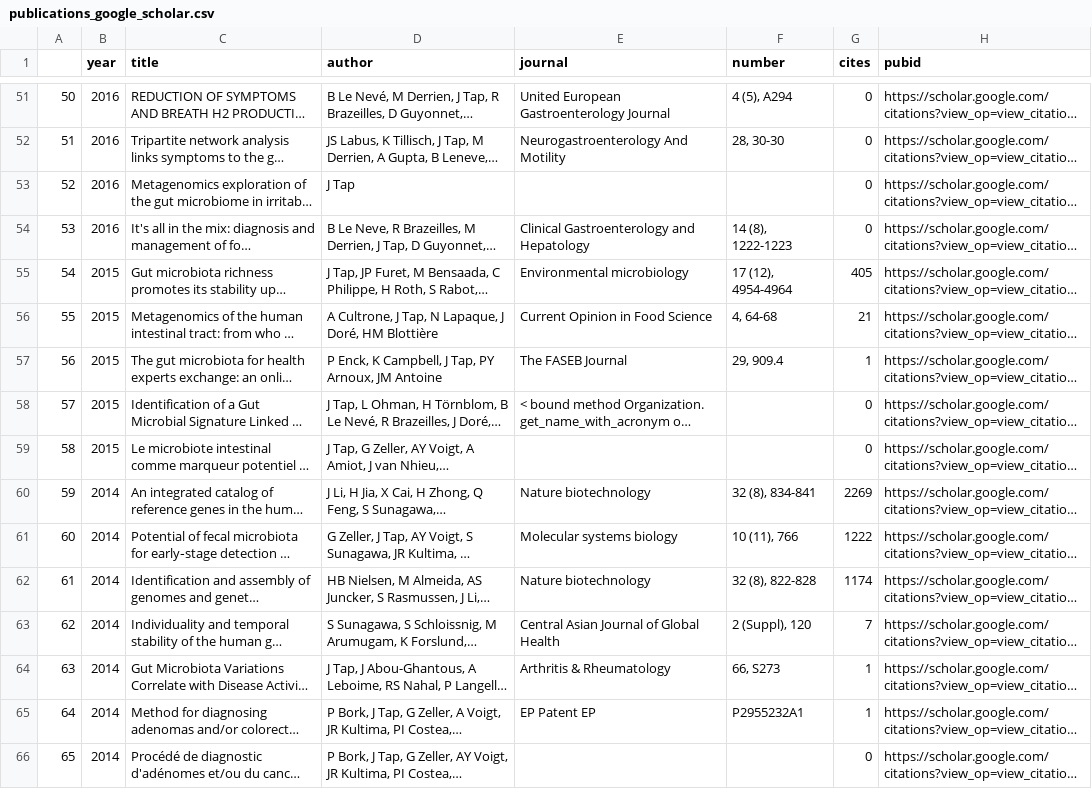
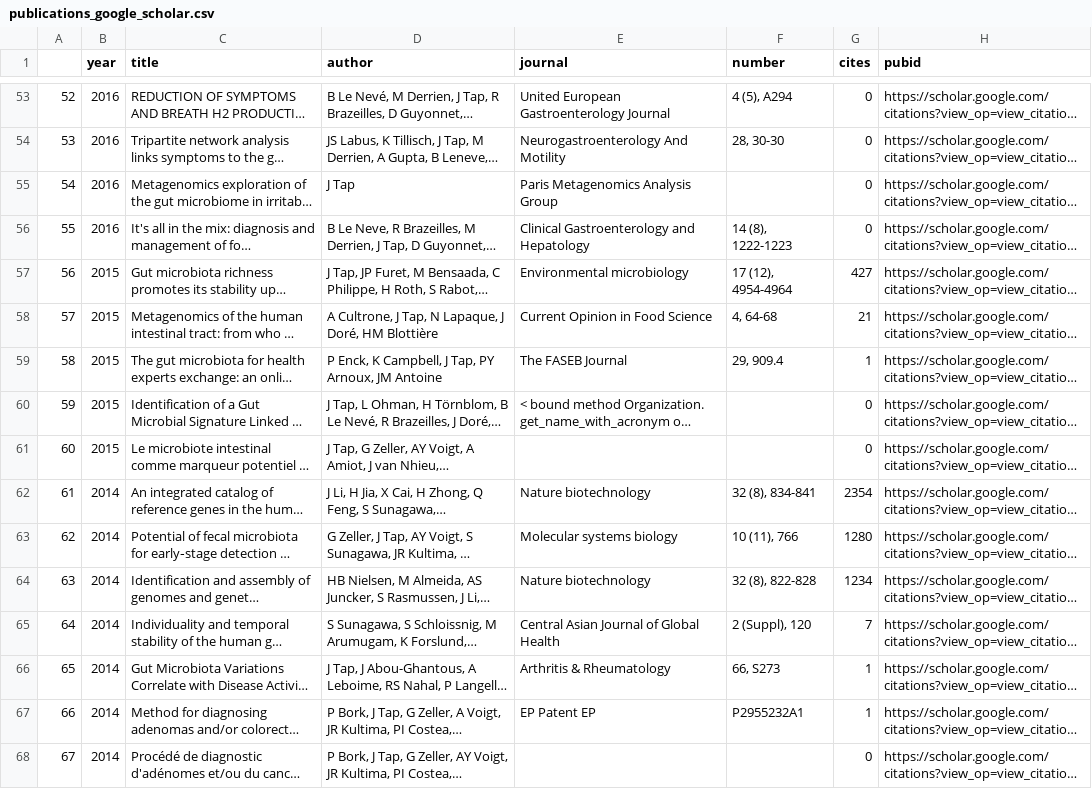
Before and after one commit to tapj/tapj.github.io, a CSV file: _data/publications_google_scholar.csv, drawn as a sheet; only a part is shown, gaps mark what is left out; long unchanged cells end in …; addresses are those after the commit; the diff covers the shown part only; the diff names each change by its address in the sheet, - before the commit and + after, or states it on an @@ line.

```diff
--- a/_data/publications_google_scholar.csv
+++ b/_data/publications_google_scholar.csv
@@ column A renumbered between rows 3 and 95 @@
-E55 (journal): (empty)
+E55 (journal): Paris Metagenomics Analysis Group
-G57 (cites): 405
+G57 (cites): 427
-G62 (cites): 2269
+G62 (cites): 2354
-G63 (cites): 1222
+G63 (cites): 1280
-G64 (cites): 1174
+G64 (cites): 1234
```
Also changed, not shown: 6 added rows, 3 removed rows and 41 edited cells elsewhere in this file, _data/citation_history.csv, 1 other file.
